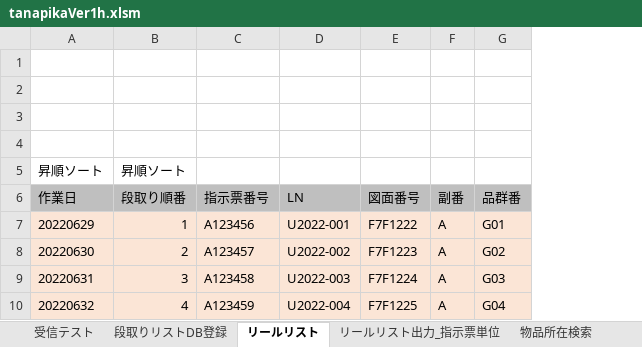
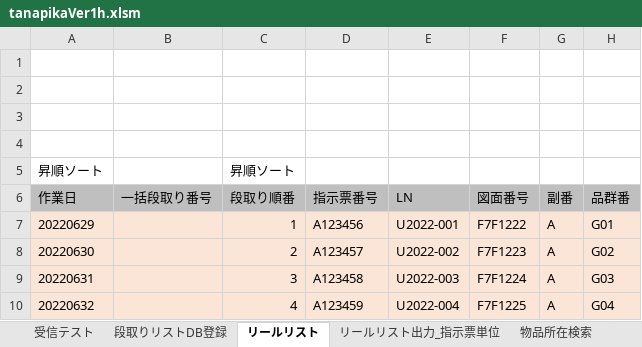
Before and after one commit to km190112/Tanapika, an Excel workbook: tanapikaVer1h.xlsm, sheet リールリスト, drawn as a sheet; only a part is shown; values as stored, in another font and other column widths than the file's, no borders; the diff names each change by its address in the sheet, - before the commit and + after, or states it on an @@ line.

```diff
--- a/tanapikaVer1h.xlsm (sheet リールリスト)
+++ b/tanapikaVer1h.xlsm (sheet リールリスト)
+column B (一括段取り番号), empty
```
Also changed, not shown: sheet 段取りリストDB登録, other sheet tabs, charts or pictures, 2 other files.
